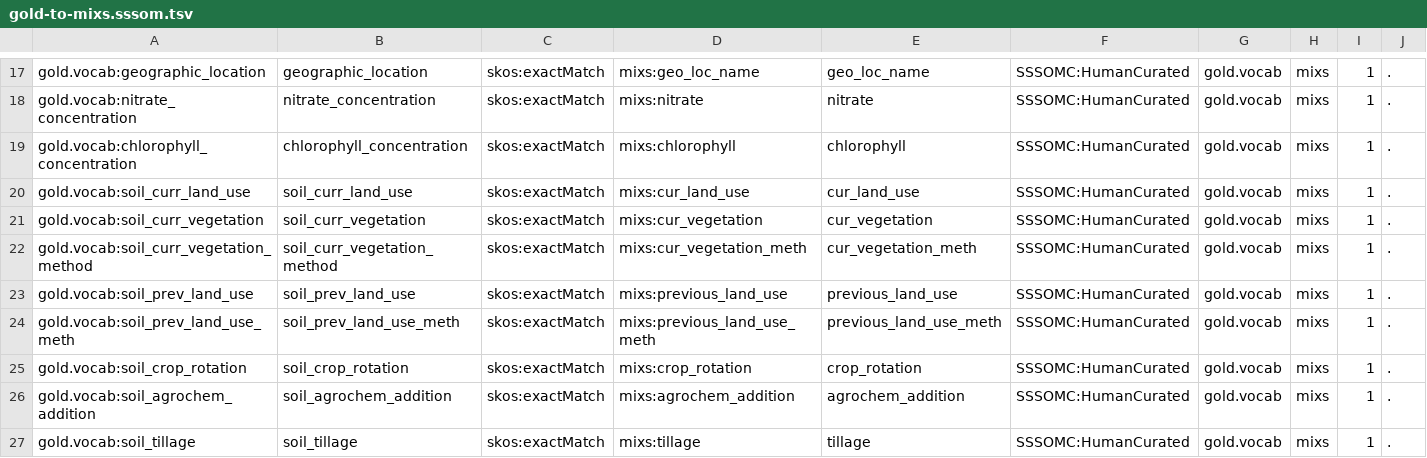
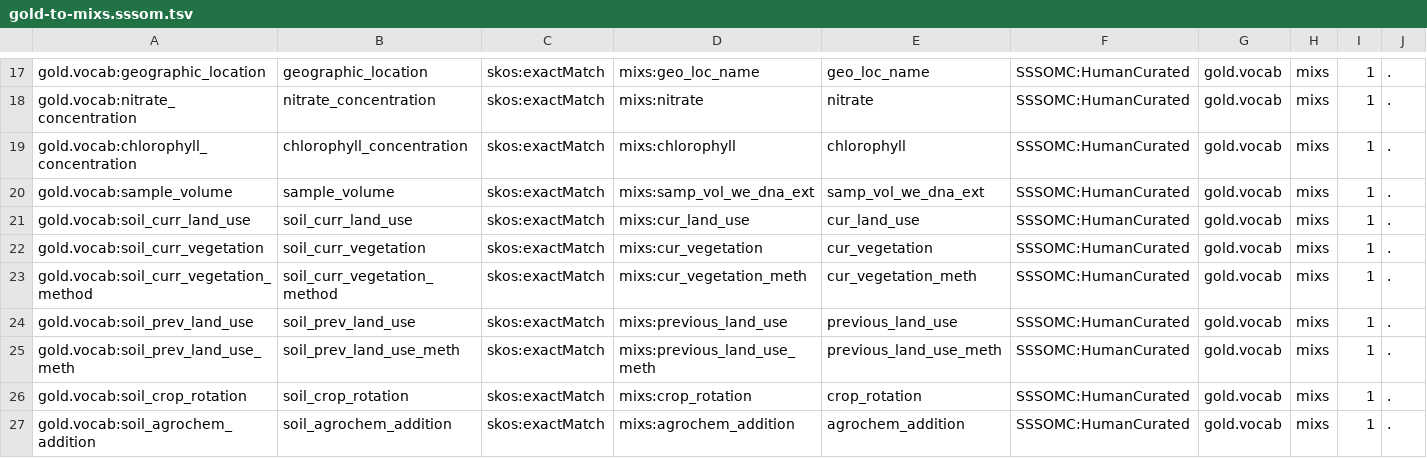
Before and after one commit to microbiomedata/nmdc-metadata, a TSV file: schema/mappings/gold-to-mixs.sssom.tsv, drawn as a sheet; only a part is shown, gaps mark what is left out; the shorter side is filled out with more unchanged rows.

Commit message:
add samp_vol_we_dna_ext mapping

```diff
--- a/schema/mappings/gold-to-mixs.sssom.tsv
+++ b/schema/mappings/gold-to-mixs.sssom.tsv
@@ -19,2 +19,3 @@ gold.vocab:nitrate_concentration	nitrate_concentration	skos:exactMatch	mixs:nitr
 gold.vocab:chlorophyll_concentration	chlorophyll_concentration	skos:exactMatch	mixs:chlorophyll	chlorophyll	SSSOMC:HumanCurated	gold.vocab	mixs	1	.
+gold.vocab:sample_volume	sample_volume	skos:exactMatch	mixs:samp_vol_we_dna_ext	samp_vol_we_dna_ext	SSSOMC:HumanCurated	gold.vocab	mixs	1	.
 gold.vocab:soil_curr_land_use	soil_curr_land_use	skos:exactMatch	mixs:cur_land_use	cur_land_use	SSSOMC:HumanCurated	gold.vocab	mixs	1	.
```
